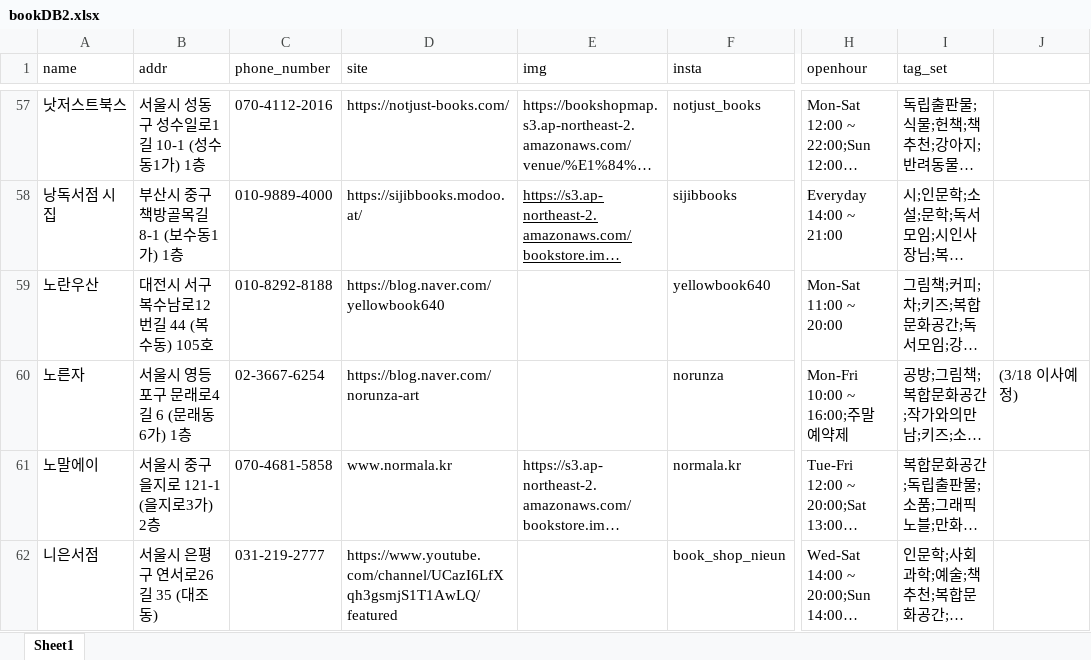
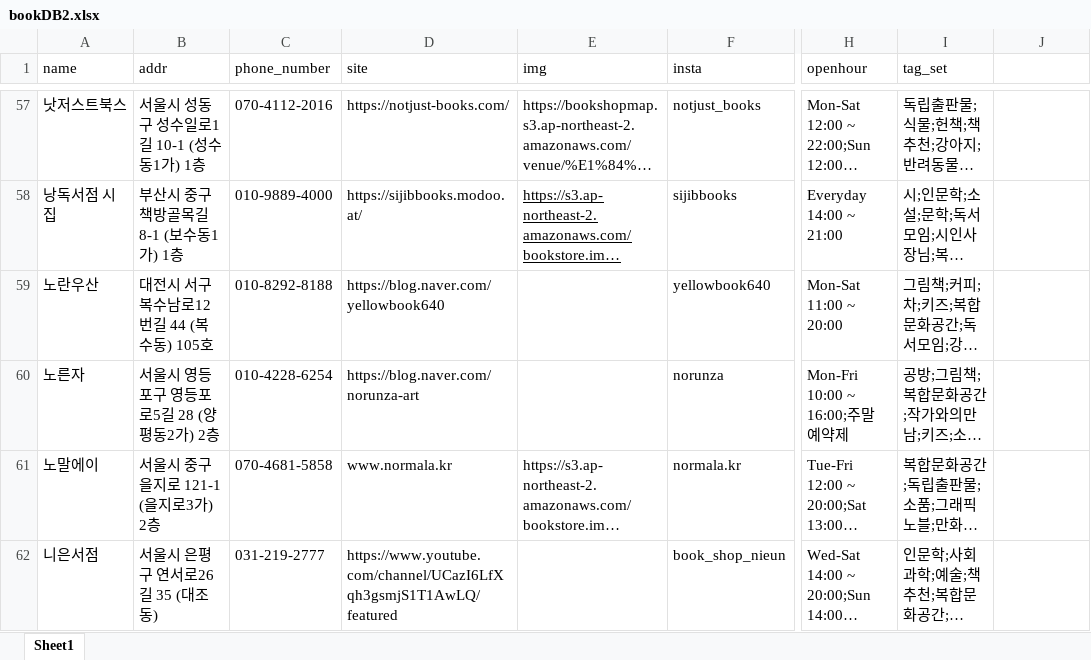
Before and after one commit to Haesun-Pyeon/real-dnb, an Excel workbook: bookDB2.xlsx, sheet Sheet1, drawn as a sheet; only a part is shown, gaps mark what is left out; long unchanged cells end in …; values as stored, in another font and other column widths than the file's, no borders; the diff covers the shown part only; the diff names each change by its address in the sheet, - before the commit and + after, or states it on an @@ line.

Commit message:
이사한책방 수정

```diff
--- a/bookDB2.xlsx (sheet Sheet1)
+++ b/bookDB2.xlsx (sheet Sheet1)
-B60 (addr): 서울시 영등포구 문래로4길 6 (문래동6가) 1층
+B60 (addr): 서울시 영등포구 영등포로5길 28 (양평동2가) 2층
-C60 (phone_number): 02-3667-6254
+C60 (phone_number): 010-4228-6254
-J60: (3/18 이사예정)
+J60: (empty)
```
Also changed, not shown: 1 removed row and 3 edited cells elsewhere in this sheet.
